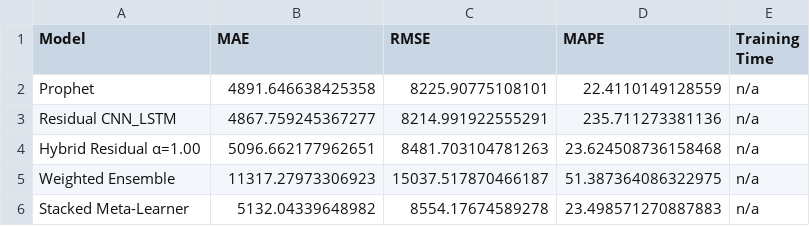
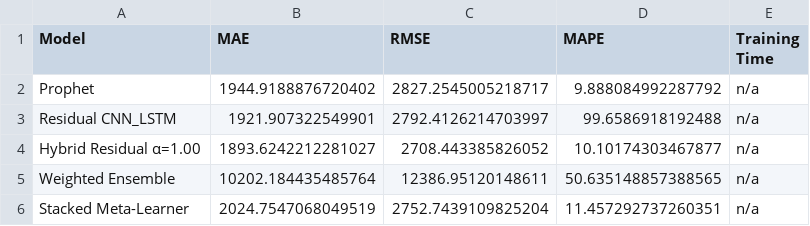
Before and after one commit to codeplayboy/RetailPulse-Zidio, a CSV file: outputs/experiment_notebook_10/comparison_table.csv, drawn as a sheet.

Commit message:
Add forecasting experiment with feature-engineered dataset and hybrid evaluation

```diff
--- a/outputs/experiment_notebook_10/comparison_table.csv
+++ b/outputs/experiment_notebook_10/comparison_table.csv
@@ -1,6 +1,6 @@
 Model,MAE,RMSE,MAPE,Training Time
-Prophet,4891.646638425358,8225.90775108101,22.4110149128559,n/a
-Residual CNN_LSTM,4867.759245367277,8214.991922555291,235.711273381136,n/a
-Hybrid Residual α=1.00,5096.662177962651,8481.703104781263,23.624508736158468,n/a
-Weighted Ensemble,11317.27973306923,15037.517870466187,51.387364086322975,n/a
-Stacked Meta-Learner,5132.04339648982,8554.17674589278,23.498571270887883,n/a
+Prophet,1944.9188876720402,2827.2545005218717,9.888084992287792,n/a
+Residual CNN_LSTM,1921.907322549901,2792.4126214703997,99.6586918192488,n/a
+Hybrid Residual α=1.00,1893.6242212281027,2708.443385826052,10.10174303467877,n/a
+Weighted Ensemble,10202.184435485764,12386.95120148611,50.635148857388565,n/a
+Stacked Meta-Learner,2024.7547068049519,2752.7439109825204,11.457292737260351,n/a
```
Also changed, not shown: 2 other files.
